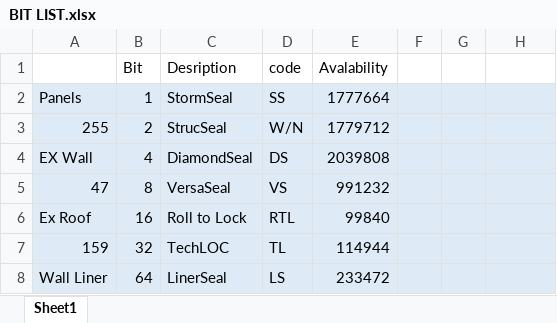
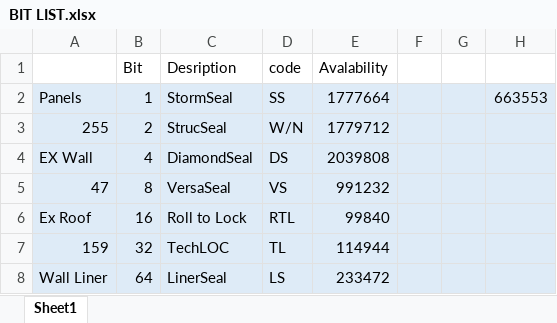
Before and after one commit to Xillis/Wall-Panel, an Excel workbook: Source/BIT LIST.xlsx, sheet Sheet1, drawn as a sheet; only a part is shown; values as stored, in another font and other column widths than the file's, no borders; the diff names each change by its address in the sheet, - before the commit and + after, or states it on an @@ line.

```diff
--- a/Source/BIT LIST.xlsx (sheet Sheet1)
+++ b/Source/BIT LIST.xlsx (sheet Sheet1)
-H2: (empty)
+H2: 663553
```
Also changed, not shown: 1 other file.
